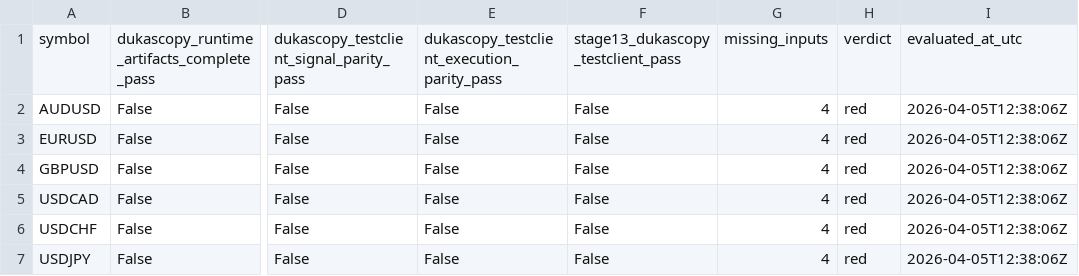
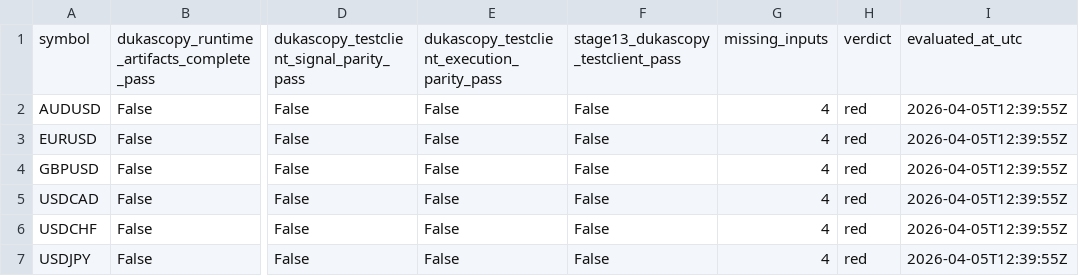
Before and after one commit to jbus84/behemoth, a CSV file: data/analysis/backtest_reconcile/stage13_dukascopy_testclient_summary.csv, drawn as a sheet; only a part is shown, gaps mark what is left out; the diff names each change by its address in the sheet, - before the commit and + after, or states it on an @@ line.

```diff
--- a/data/analysis/backtest_reconcile/stage13_dukascopy_testclient_summary.csv
+++ b/data/analysis/backtest_reconcile/stage13_dukascopy_testclient_summary.csv
-I2:I7: 2026-04-05T12:38:06Z
+I2:I7: 2026-04-05T12:39:55Z
```
Also changed, not shown: data/analysis/backtest_reconcile/stage13_dukascopy_testclient_checks.csv, 2 other files.
